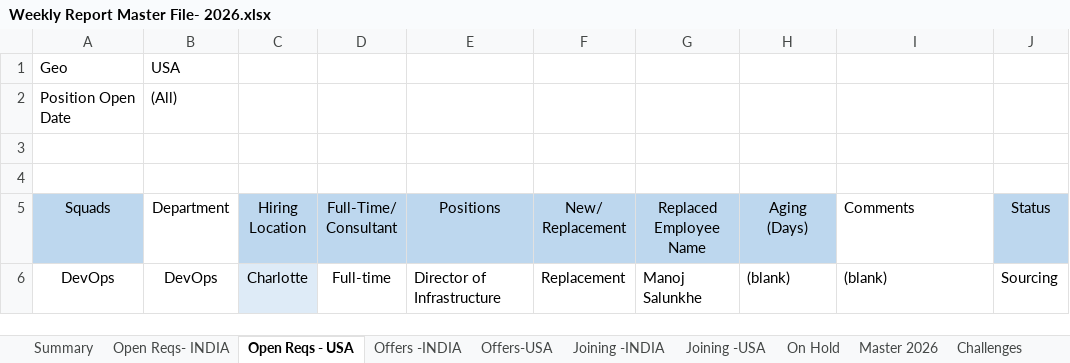
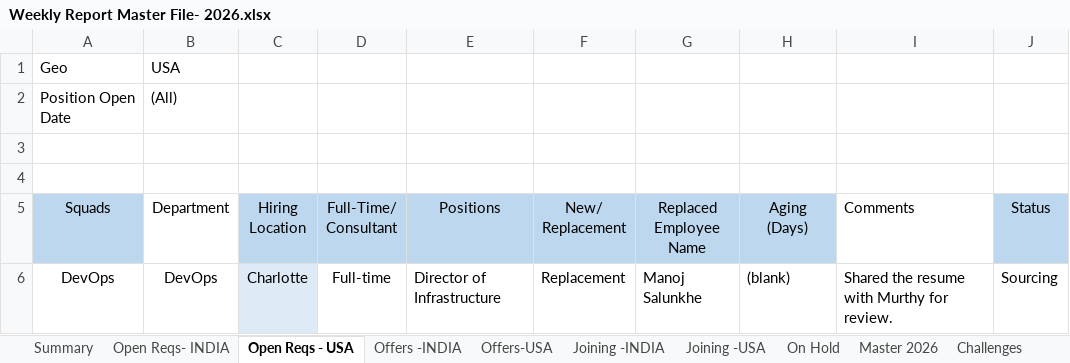
Before and after one commit to Bloodbeast38/Recruitment-Dashboard, an Excel workbook: Weekly Report Master File- 2026.xlsx, sheet Open Reqs - USA, drawn as a sheet; values as stored, in another font and other column widths than the file's, no borders; the diff names each change by its address in the sheet, - before the commit and + after, or states it on an @@ line.

```diff
--- a/Weekly Report Master File- 2026.xlsx (sheet Open Reqs - USA)
+++ b/Weekly Report Master File- 2026.xlsx (sheet Open Reqs - USA)
-I6: (blank)
+I6: Shared the resume with Murthy for review.
```
Also changed, not shown: sheet Livefeed, sheet Master 2026, sheet Summary, sheet Open Reqs- INDIA, hidden cells.
